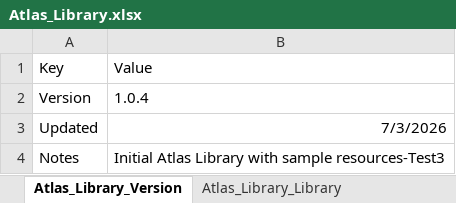
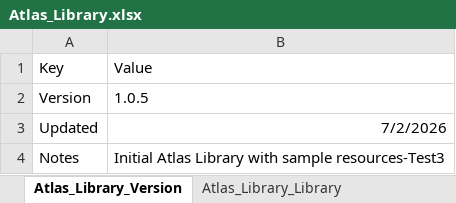
Before and after one commit to codebycyril/atlas-content, an Excel workbook: Atlas_Library.xlsx, sheet Atlas_Library_Version, drawn as a sheet; values as stored, in another font and other column widths than the file's, no borders; the diff names each change by its address in the sheet, - before the commit and + after, or states it on an @@ line.

```diff
--- a/Atlas_Library.xlsx (sheet Atlas_Library_Version)
+++ b/Atlas_Library.xlsx (sheet Atlas_Library_Version)
-B2: 1.0.4
+B2: 1.0.5
-B3: 7/3/2026
+B3: 7/2/2026
```
Also changed, not shown: sheet Atlas_Library_Library.
